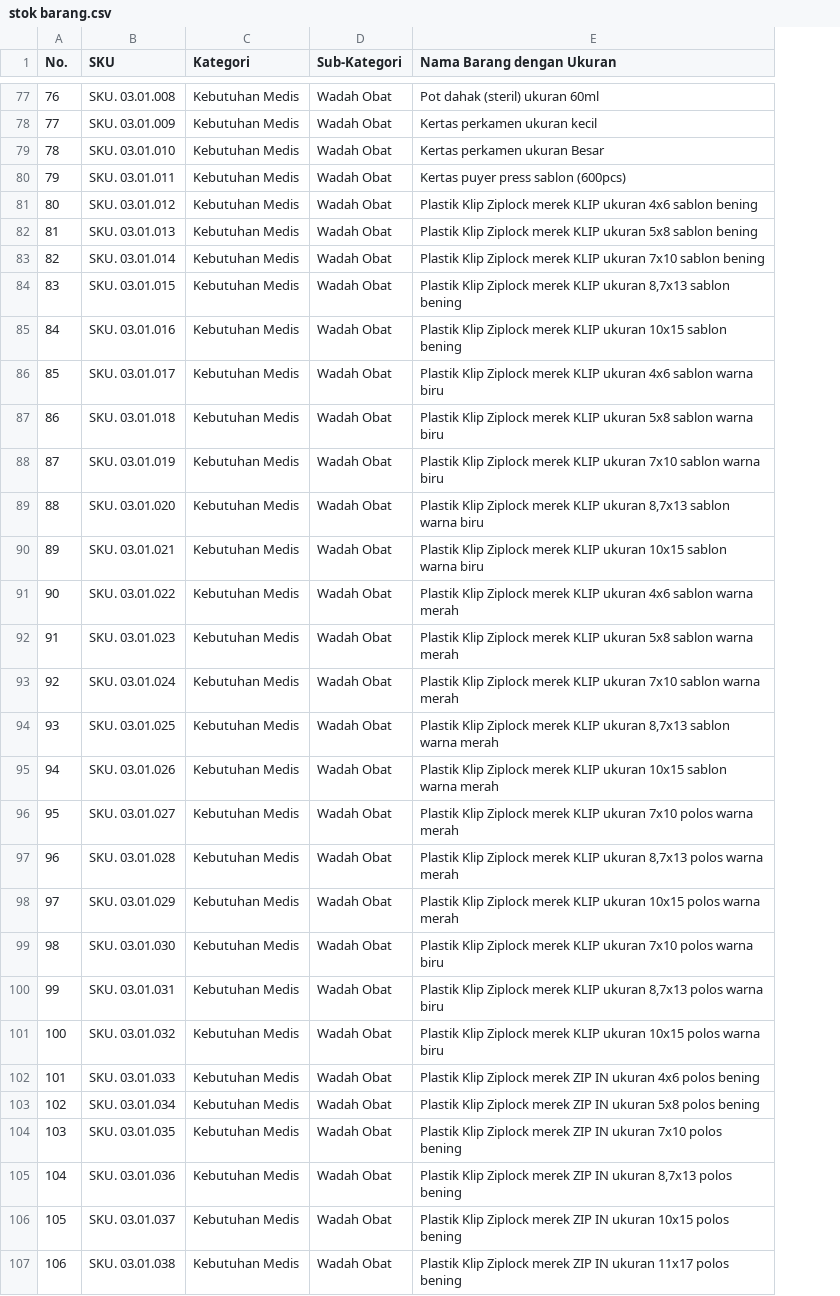
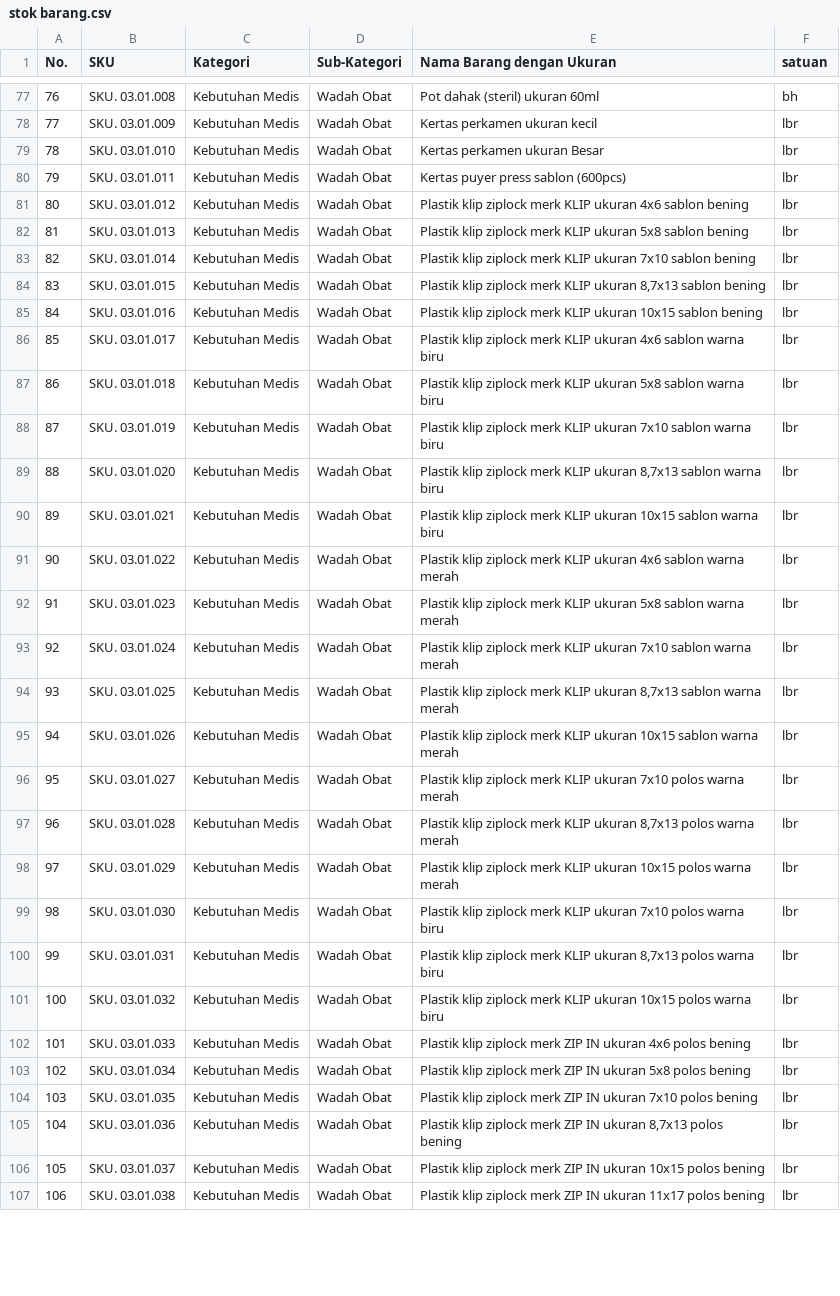
Before and after one commit to deamok/Plastindotwins, a CSV file: stok barang.csv, drawn as a sheet; only a part is shown, gaps mark what is left out; the diff covers the shown part only; the diff names each change by its address in the sheet, - before the commit and + after, or states it on an @@ line.

Commit message:
feat: sinkronisasi dan update 150 produk dari pembaruan file stok barang.csv beserta kolom satuan

```diff
--- a/stok barang.csv
+++ b/stok barang.csv
+column F (satuan), rows 77-107: bh | lbr | lbr | lbr | lbr | lbr | lbr | lbr | lbr | lbr | lbr | lbr | lbr | lbr | lbr | lbr | lbr | lbr | lbr | lbr | lbr | lbr | lbr | lbr | lbr | lbr | lbr | lbr | lbr | lbr | lbr
-E81 (Nama Barang dengan Ukuran): Plastik Klip Ziplock merek KLIP ukuran…
+E81 (Nama Barang dengan Ukuran): Plastik klip ziplock merk KLIP ukuran…
-E82 (Nama Barang dengan Ukuran): Plastik Klip Ziplock merek KLIP ukuran…
+E82 (Nama Barang dengan Ukuran): Plastik klip ziplock merk KLIP ukuran…
-E83 (Nama Barang dengan Ukuran): Plastik Klip Ziplock merek KLIP ukuran…
+E83 (Nama Barang dengan Ukuran): Plastik klip ziplock merk KLIP ukuran…
-E84 (Nama Barang dengan Ukuran): Plastik Klip Ziplock merek KLIP ukuran…
+E84 (Nama Barang dengan Ukuran): Plastik klip ziplock merk KLIP ukuran…
-E85 (Nama Barang dengan Ukuran): Plastik Klip Ziplock merek KLIP ukuran…
+E85 (Nama Barang dengan Ukuran): Plastik klip ziplock merk KLIP ukuran…
-E86 (Nama Barang dengan Ukuran): Plastik Klip Ziplock merek KLIP ukuran…
+E86 (Nama Barang dengan Ukuran): Plastik klip ziplock merk KLIP ukuran…
-E87 (Nama Barang dengan Ukuran): Plastik Klip Ziplock merek KLIP ukuran…
+E87 (Nama Barang dengan Ukuran): Plastik klip ziplock merk KLIP ukuran…
-E88 (Nama Barang dengan Ukuran): Plastik Klip Ziplock merek KLIP ukuran…
+E88 (Nama Barang dengan Ukuran): Plastik klip ziplock merk KLIP ukuran…
-E89 (Nama Barang dengan Ukuran): Plastik Klip Ziplock merek KLIP ukuran…
+E89 (Nama Barang dengan Ukuran): Plastik klip ziplock merk KLIP ukuran…
-E90 (Nama Barang dengan Ukuran): Plastik Klip Ziplock merek KLIP ukuran…
+E90 (Nama Barang dengan Ukuran): Plastik klip ziplock merk KLIP ukuran…
-E91 (Nama Barang dengan Ukuran): Plastik Klip Ziplock merek KLIP ukuran…
+E91 (Nama Barang dengan Ukuran): Plastik klip ziplock merk KLIP ukuran…
-E92 (Nama Barang dengan Ukuran): Plastik Klip Ziplock merek KLIP ukuran…
+E92 (Nama Barang dengan Ukuran): Plastik klip ziplock merk KLIP ukuran…
-E93 (Nama Barang dengan Ukuran): Plastik Klip Ziplock merek KLIP ukuran…
+E93 (Nama Barang dengan Ukuran): Plastik klip ziplock merk KLIP ukuran…
-E94 (Nama Barang dengan Ukuran): Plastik Klip Ziplock merek KLIP ukuran…
+E94 (Nama Barang dengan Ukuran): Plastik klip ziplock merk KLIP ukuran…
-E95 (Nama Barang dengan Ukuran): Plastik Klip Ziplock merek KLIP ukuran…
+E95 (Nama Barang dengan Ukuran): Plastik klip ziplock merk KLIP ukuran…
-E96 (Nama Barang dengan Ukuran): Plastik Klip Ziplock merek KLIP ukuran…
+E96 (Nama Barang dengan Ukuran): Plastik klip ziplock merk KLIP ukuran…
-E97 (Nama Barang dengan Ukuran): Plastik Klip Ziplock merek KLIP ukuran…
+E97 (Nama Barang dengan Ukuran): Plastik klip ziplock merk KLIP ukuran…
-E98 (Nama Barang dengan Ukuran): Plastik Klip Ziplock merek KLIP ukuran…
+E98 (Nama Barang dengan Ukuran): Plastik klip ziplock merk KLIP ukuran…
-E99 (Nama Barang dengan Ukuran): Plastik Klip Ziplock merek KLIP ukuran…
+E99 (Nama Barang dengan Ukuran): Plastik klip ziplock merk KLIP ukuran…
-E100 (Nama Barang dengan Ukuran): Plastik Klip Ziplock merek KLIP ukuran…
+E100 (Nama Barang dengan Ukuran): Plastik klip ziplock merk KLIP ukuran…
-E101 (Nama Barang dengan Ukuran): Plastik Klip Ziplock merek KLIP ukuran…
+E101 (Nama Barang dengan Ukuran): Plastik klip ziplock merk KLIP ukuran…
-E102 (Nama Barang dengan Ukuran): Plastik Klip Ziplock merek ZIP IN…
+E102 (Nama Barang dengan Ukuran): Plastik klip ziplock merk ZIP IN…
-E103 (Nama Barang dengan Ukuran): Plastik Klip Ziplock merek ZIP IN…
+E103 (Nama Barang dengan Ukuran): Plastik klip ziplock merk ZIP IN…
-E104 (Nama Barang dengan Ukuran): Plastik Klip Ziplock merek ZIP IN…
+E104 (Nama Barang dengan Ukuran): Plastik klip ziplock merk ZIP IN…
-E105 (Nama Barang dengan Ukuran): Plastik Klip Ziplock merek ZIP IN…
+E105 (Nama Barang dengan Ukuran): Plastik klip ziplock merk ZIP IN…
-E106 (Nama Barang dengan Ukuran): Plastik Klip Ziplock merek ZIP IN…
+E106 (Nama Barang dengan Ukuran): Plastik klip ziplock merk ZIP IN…
-E107 (Nama Barang dengan Ukuran): Plastik Klip Ziplock merek ZIP IN…
+E107 (Nama Barang dengan Ukuran): Plastik klip ziplock merk ZIP IN…
```
Also changed, not shown: 67 edited cells elsewhere in this file, 2 other files.
